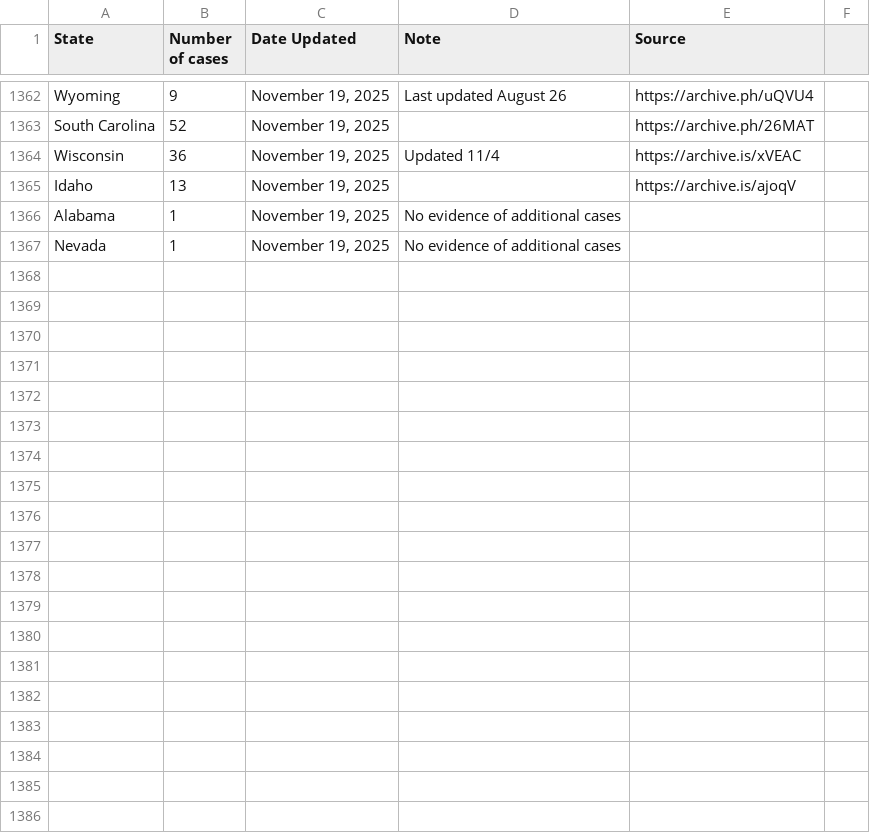
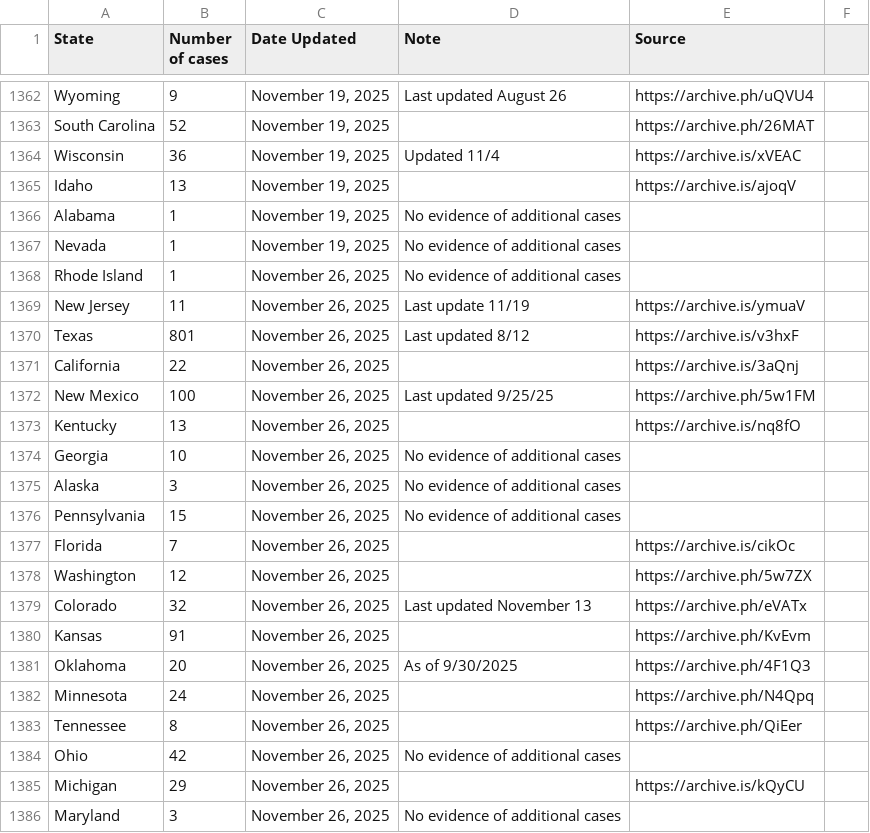
Before and after one commit to ehulland/measles_TX, a CSV file: Data/Measles 2025_Manual extraction_US states.csv, drawn as a sheet; only a part is shown, gaps mark what is left out; the diff covers the shown part only.

Commit message:
Update Measles 2025_Manual extraction_US states.csv
Manual update for 11/26

```diff
--- a/Data/Measles 2025_Manual extraction_US states.csv
+++ b/Data/Measles 2025_Manual extraction_US states.csv
@@ -1367 +1367,20 @@ Alabama,1,"November 19, 2025","No evidence of additional cases",,
 Nevada,1,"November 19, 2025","No evidence of additional cases",,
+Rhode Island,1,"November 26, 2025","No evidence of additional cases",,
+New Jersey,11,"November 26, 2025","Last update 11/19",https://archive.is/ymuaV,
+Texas,801,"November 26, 2025","Last updated 8/12",https://archive.is/v3hxF,
+California,22,"November 26, 2025",,https://archive.is/3aQnj,
+New Mexico,100,"November 26, 2025","Last updated 9/25/25",https://archive.ph/5w1FM,
+Kentucky,13,"November 26, 2025",,https://archive.is/nq8fO,
+Georgia,10,"November 26, 2025","No evidence of additional cases",,
+Alaska,3,"November 26, 2025","No evidence of additional cases",,
+Pennsylvania,15,"November 26, 2025","No evidence of additional cases",,
+Florida,7,"November 26, 2025",,https://archive.is/cikOc,
+Washington,12,"November 26, 2025",,https://archive.ph/5w7ZX,
+Colorado,32,"November 26, 2025","Last updated November 13",https://archive.ph/eVATx,
+Kansas,91,"November 26, 2025",,https://archive.ph/KvEvm,
+Oklahoma,20,"November 26, 2025","As of 9/30/2025",https://archive.ph/4F1Q3,
+Minnesota,24,"November 26, 2025",,https://archive.ph/N4Qpq,
+Tennessee,8,"November 26, 2025",,https://archive.ph/QiEer,
+Ohio,42,"November 26, 2025","No evidence of additional cases",,
+Michigan,29,"November 26, 2025",,https://archive.is/kQyCU,
+Maryland,3,"November 26, 2025","No evidence of additional cases",,
```
Also changed, not shown: 25 added rows elsewhere in this file.
